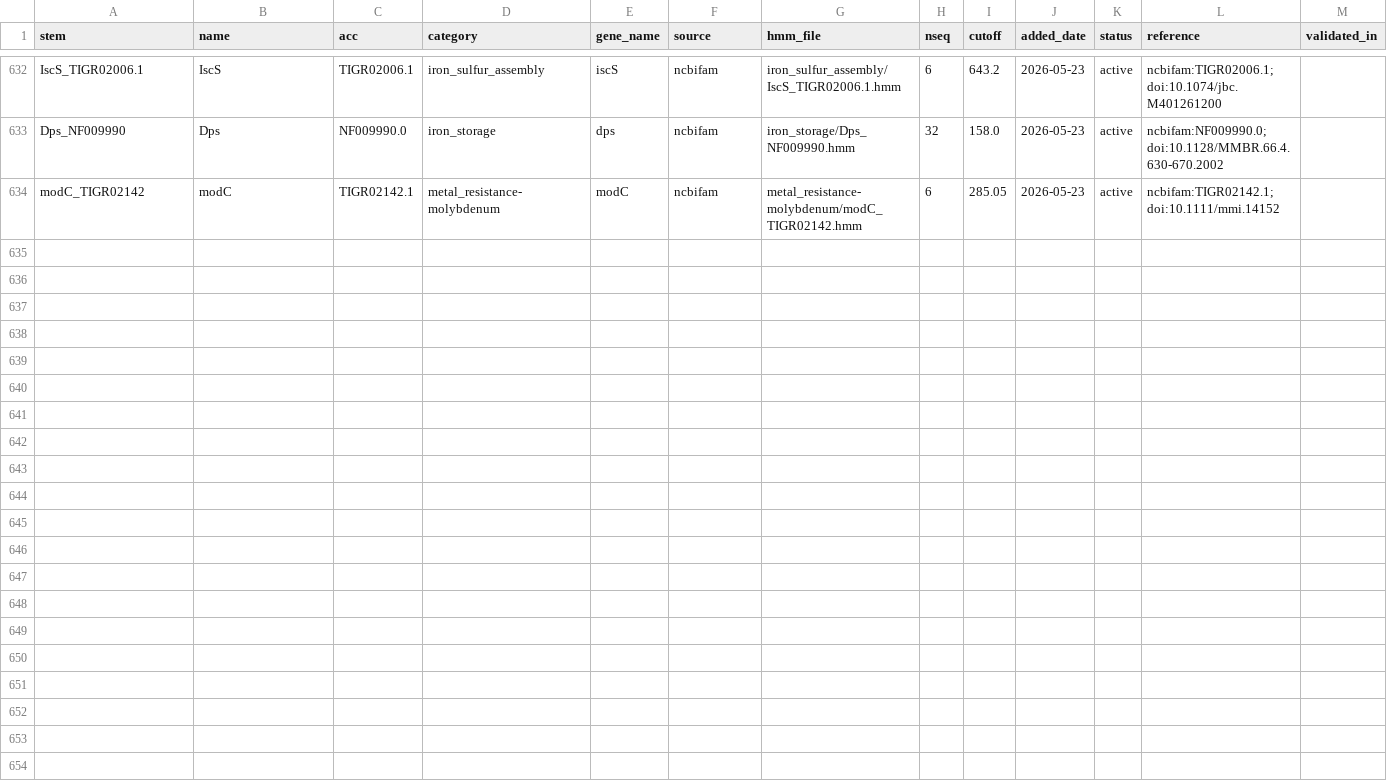
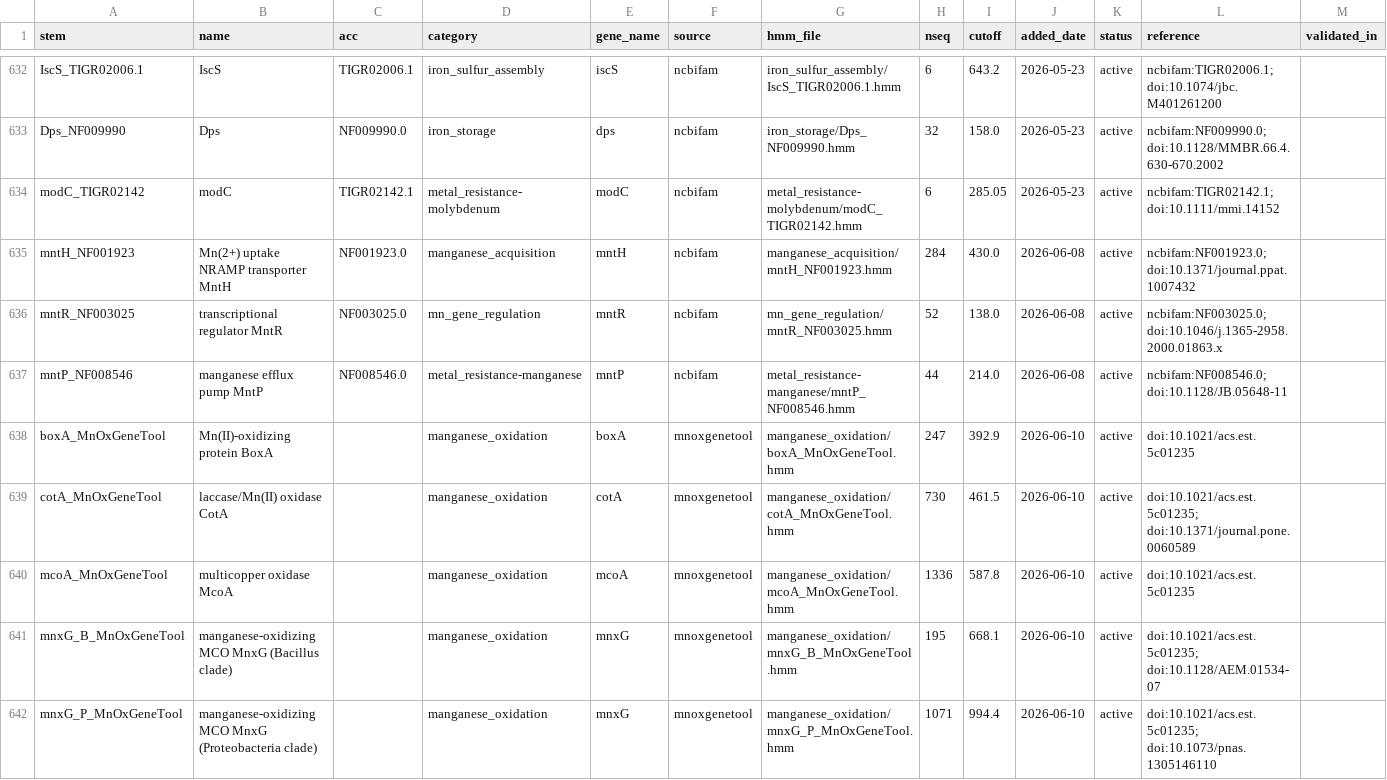
Before and after one commit to l-gallucci/Efesto, a TSV file: hmm_library/hmm_registry.tsv, drawn as a sheet; only a part is shown, gaps mark what is left out; the diff covers the shown part only.

Commit message:
feat(hmm): add manganese pathway (acquisition, oxidation, regulation, resistance)
17 Mn models across 4 categories: MnOxGeneTool oxidation HMMs (mnxG/mcoA/mofA/moxA/mopA/cotA/boxA/mokA), MntH/MntA acquisition, MntR regulation, MntP/Mn-ATPase resistance. Wire Mn tokens into io.py _ANNOTATE_MAP; add mnoxgenetool provenance.

Sources: MnOxGeneTool (Wang et al. 2025), NCBIfam, MetHMMDB.

```diff
--- a/hmm_library/hmm_registry.tsv
+++ b/hmm_library/hmm_registry.tsv
@@ -634 +634,9 @@ Dps_NF009990	Dps	NF009990.0	iron_storage	dps	ncbifam	iron_storage/Dps_NF009990.h
 modC_TIGR02142	modC	TIGR02142.1	metal_resistance-molybdenum	modC	ncbifam	metal_resistance-molybdenum/modC_TIGR02142.hmm	6	285.05	2026-05-23	active	ncbifam:TIGR02142.1; doi:10.1111/mmi.14152	
+mntH_NF001923	Mn(2+) uptake NRAMP transporter MntH	NF001923.0	manganese_acquisition	mntH	ncbifam	manganese_acquisition/mntH_NF001923.hmm	284	430.0	2026-06-08	active	ncbifam:NF001923.0; doi:10.1371/journal.ppat.1007432	
+mntR_NF003025	transcriptional regulator MntR	NF003025.0	mn_gene_regulation	mntR	ncbifam	mn_gene_regulation/mntR_NF003025.hmm	52	138.0	2026-06-08	active	ncbifam:NF003025.0; doi:10.1046/j.1365-2958.2000.01863.x	
+mntP_NF008546	manganese efflux pump MntP	NF008546.0	metal_resistance-manganese	mntP	ncbifam	metal_resistance-manganese/mntP_NF008546.hmm	44	214.0	2026-06-08	active	ncbifam:NF008546.0; doi:10.1128/JB.05648-11	
+boxA_MnOxGeneTool	Mn(II)-oxidizing protein BoxA	 	manganese_oxidation	boxA	mnoxgenetool	manganese_oxidation/boxA_MnOxGeneTool.hmm	247	392.9	2026-06-10	active	doi:10.1021/acs.est.5c01235	
+cotA_MnOxGeneTool	laccase/Mn(II) oxidase CotA	 	manganese_oxidation	cotA	mnoxgenetool	manganese_oxidation/cotA_MnOxGeneTool.hmm	730	461.5	2026-06-10	active	doi:10.1021/acs.est.5c01235; doi:10.1371/journal.pone.0060589	
+mcoA_MnOxGeneTool	multicopper oxidase McoA	 	manganese_oxidation	mcoA	mnoxgenetool	manganese_oxidation/mcoA_MnOxGeneTool.hmm	1336	587.8	2026-06-10	active	doi:10.1021/acs.est.5c01235	
+mnxG_B_MnOxGeneTool	manganese-oxidizing MCO MnxG (Bacillus clade)	 	manganese_oxidation	mnxG	mnoxgenetool	manganese_oxidation/mnxG_B_MnOxGeneTool.hmm	195	668.1	2026-06-10	active	doi:10.1021/acs.est.5c01235; doi:10.1128/AEM.01534-07	
+mnxG_P_MnOxGeneTool	manganese-oxidizing MCO MnxG (Proteobacteria clade)	 	manganese_oxidation	mnxG	mnoxgenetool	manganese_oxidation/mnxG_P_MnOxGeneTool.hmm	1071	994.4	2026-06-10	active	doi:10.1021/acs.est.5c01235; doi:10.1073/pnas.1305146110	
```
Also changed, not shown: 7 added rows and 2 edited cells elsewhere in this file, 20 other files.
